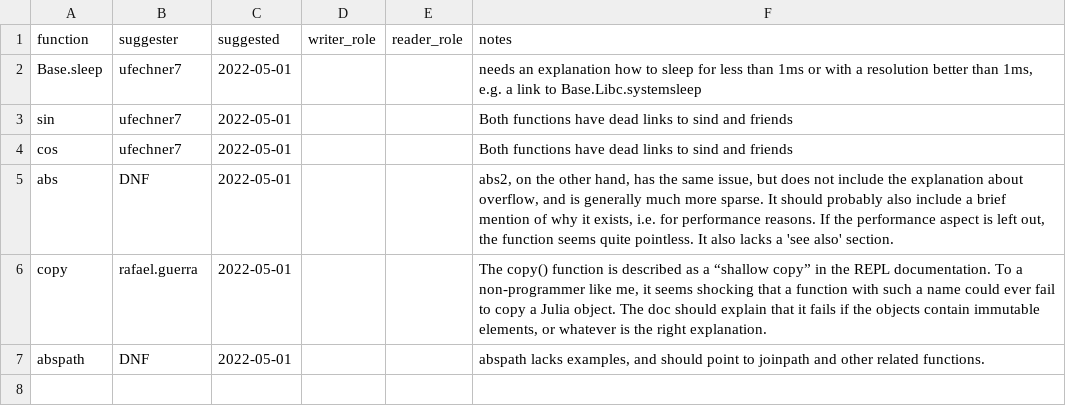
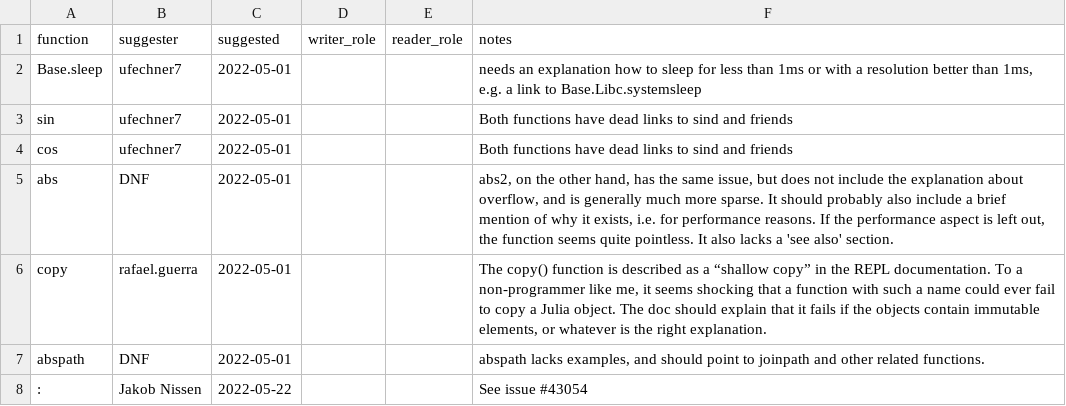
Before and after one commit to johnmyleswhite/julia-function-docs, a CSV file: functions.csv, drawn as a sheet; the diff names each change by its address in the sheet, - before the commit and + after, or states it on an @@ line.

Commit message:
Add :

```diff
--- a/functions.csv
+++ b/functions.csv
+row 8: : | Jakob Nissen | 2022-05-22 |  |  | See issue #43054
```
